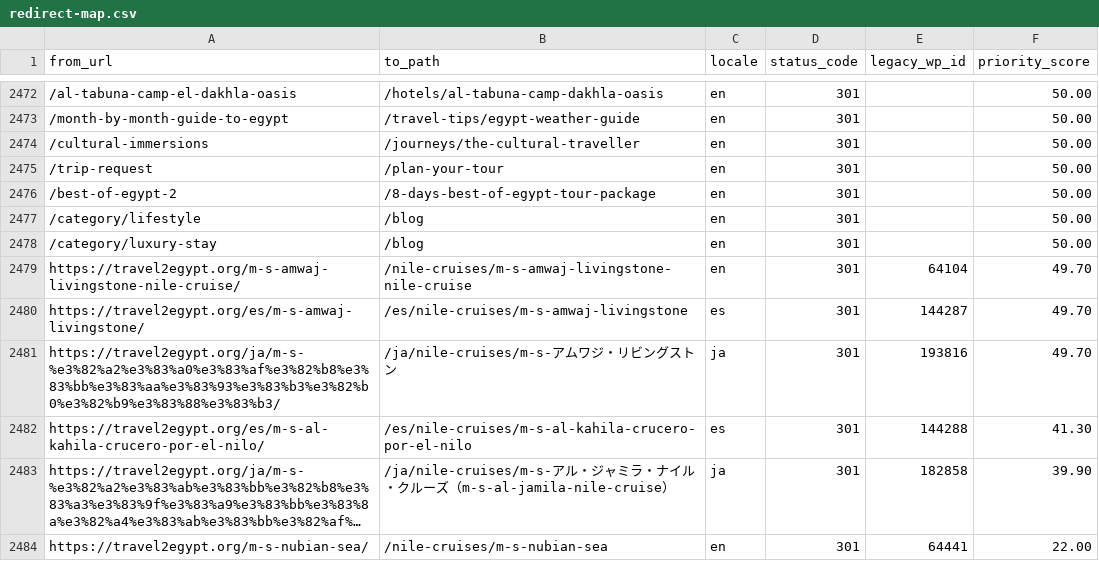
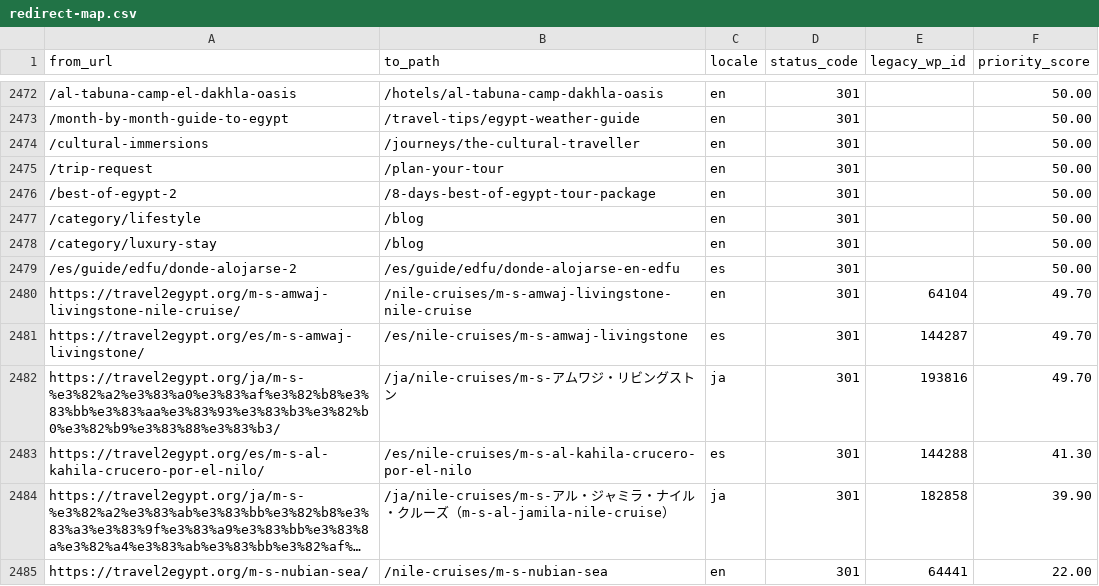
Before and after one commit to desertcanvasart-dotcom/travel2egypt-next, a CSV file: migration/redirect-map.csv, drawn as a sheet; only a part is shown, gaps mark what is left out; long unchanged cells end in …; the diff names each change by its address in the sheet, - before the commit and + after, or states it on an @@ line.

```diff
--- a/migration/redirect-map.csv
+++ b/migration/redirect-map.csv
+row 2479: /es/guide/edfu/donde-alojarse-2 | /es/guide/edfu/donde-alojarse-en-edfu | es | 301 |  | 50.00
```
Also changed, not shown: 3 other files.
